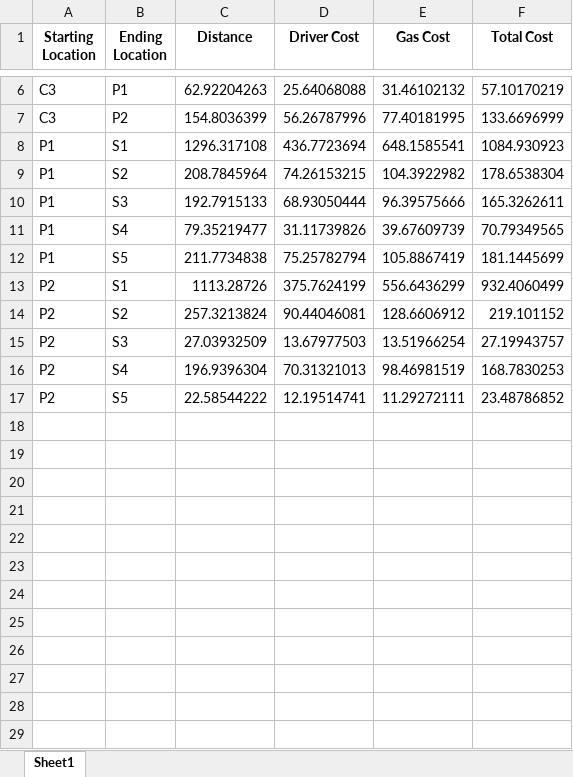
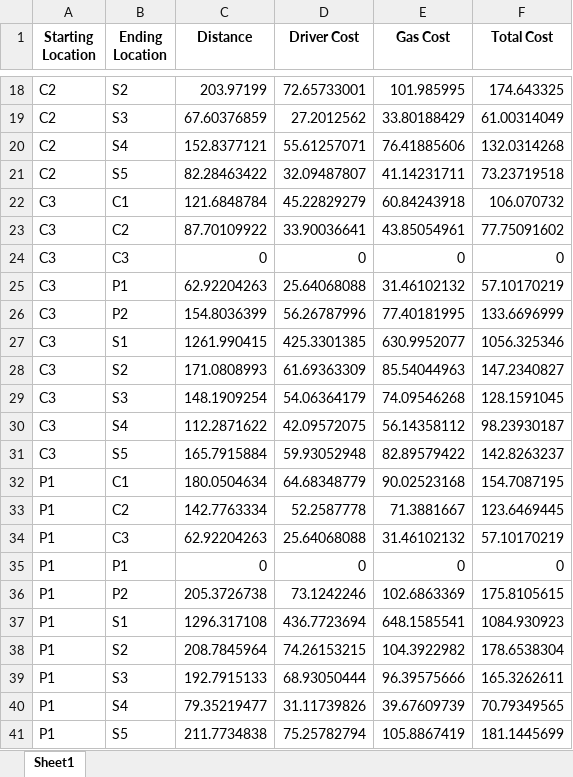
Before and after one commit to t-haich/Assignment-1-Decision-Making-in-Transport-and-Logistics, an Excel workbook: varCosts.xlsx, sheet Sheet1, drawn as a sheet; only a part is shown, gaps mark what is left out; the shorter side is filled out with more unchanged rows; values as stored, in another font and other column widths than the file's, no borders; the diff covers the shown part only; the diff names each change by its address in the sheet, - before the commit and + after, or states it on an @@ line.

```diff
--- a/varCosts.xlsx (sheet Sheet1)
+++ b/varCosts.xlsx (sheet Sheet1)
+row 18: C2 | S2 | 203.97199 | 72.65733001 | 101.985995 | 174.643325
+row 19: C2 | S3 | 67.60376859 | 27.2012562 | 33.80188429 | 61.00314049
+row 20: C2 | S4 | 152.8377121 | 55.61257071 | 76.41885606 | 132.0314268
+row 21: C2 | S5 | 82.28463422 | 32.09487807 | 41.14231711 | 73.23719518
+row 22: C3 | C1 | 121.6848784 | 45.22829279 | 60.84243918 | 106.070732
+row 23: C3 | C2 | 87.70109922 | 33.90036641 | 43.85054961 | 77.75091602
+row 24: C3 | C3 | 0 | 0 | 0 | 0
+row 27: C3 | S1 | 1261.990415 | 425.3301385 | 630.9952077 | 1056.325346
+row 28: C3 | S2 | 171.0808993 | 61.69363309 | 85.54044963 | 147.2340827
+row 29: C3 | S3 | 148.1909254 | 54.06364179 | 74.09546268 | 128.1591045
+row 30: C3 | S4 | 112.2871622 | 42.09572075 | 56.14358112 | 98.23930187
+row 31: C3 | S5 | 165.7915884 | 59.93052948 | 82.89579422 | 142.8263237
+row 32: P1 | C1 | 180.0504634 | 64.68348779 | 90.02523168 | 154.7087195
+row 33: P1 | C2 | 142.7763334 | 52.2587778 | 71.3881667 | 123.6469445
+row 34: P1 | C3 | 62.92204263 | 25.64068088 | 31.46102132 | 57.10170219
+row 35: P1 | P1 | 0 | 0 | 0 | 0
+row 36: P1 | P2 | 205.3726738 | 73.1242246 | 102.6863369 | 175.8105615
```
Also changed, not shown: 67 added rows elsewhere in this sheet, 1 other file.
